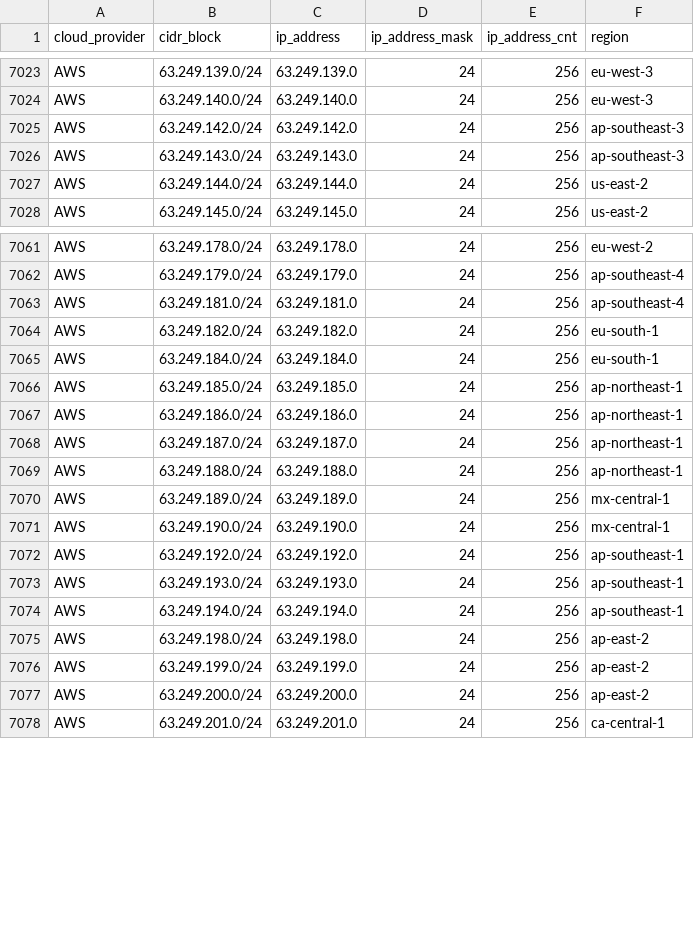
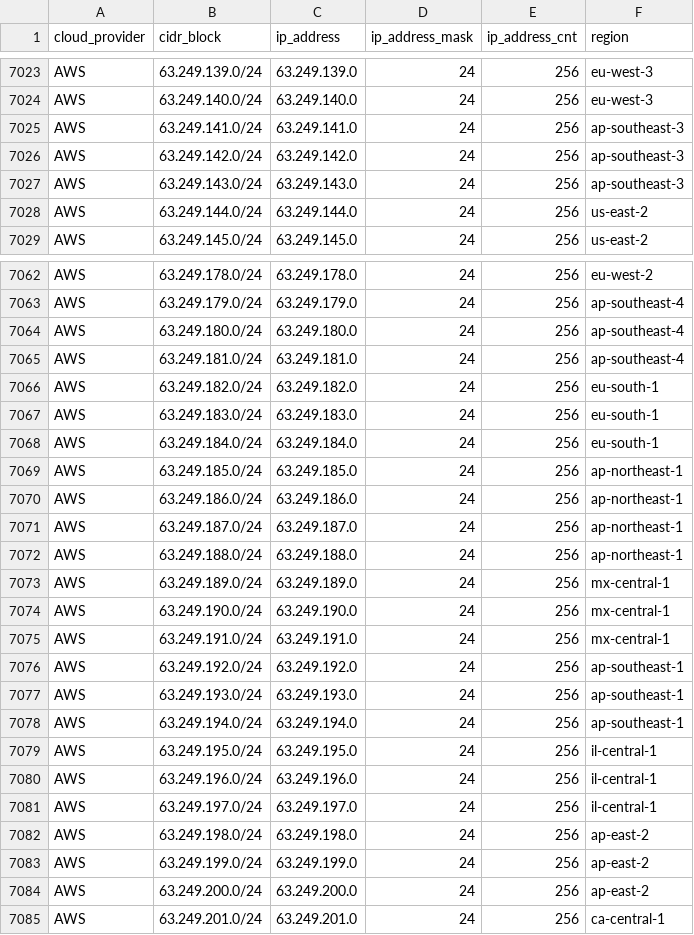
Before and after one commit to tobilg/public-cloud-provider-ip-ranges, a CSV file: data/providers/aws.csv, drawn as a sheet; only a part is shown, gaps mark what is left out; the diff names each change by its address in the sheet, - before the commit and + after, or states it on an @@ line.

Commit message:
[no ci] Data update on 2026-06-28T05:32:14

```diff
--- a/data/providers/aws.csv
+++ b/data/providers/aws.csv
+row 7025: AWS | 63.249.141.0/24 | 63.249.141.0 | 24 | 256 | ap-southeast-3
+row 7064: AWS | 63.249.180.0/24 | 63.249.180.0 | 24 | 256 | ap-southeast-4
+row 7067: AWS | 63.249.183.0/24 | 63.249.183.0 | 24 | 256 | eu-south-1
+row 7075: AWS | 63.249.191.0/24 | 63.249.191.0 | 24 | 256 | mx-central-1
+row 7079: AWS | 63.249.195.0/24 | 63.249.195.0 | 24 | 256 | il-central-1
+row 7080: AWS | 63.249.196.0/24 | 63.249.196.0 | 24 | 256 | il-central-1
+row 7081: AWS | 63.249.197.0/24 | 63.249.197.0 | 24 | 256 | il-central-1
```
Also changed, not shown: 6 other files.
